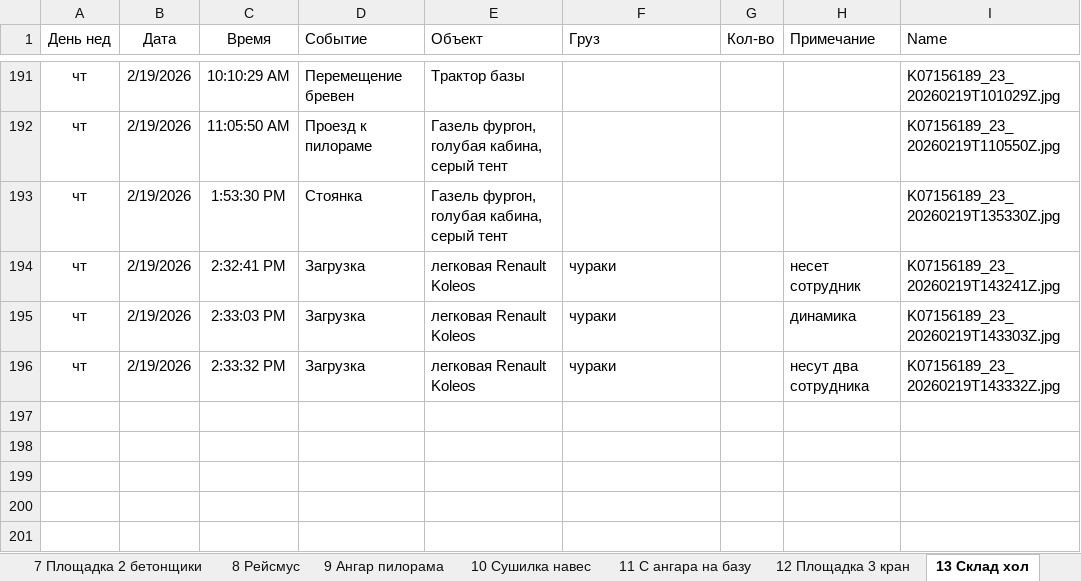
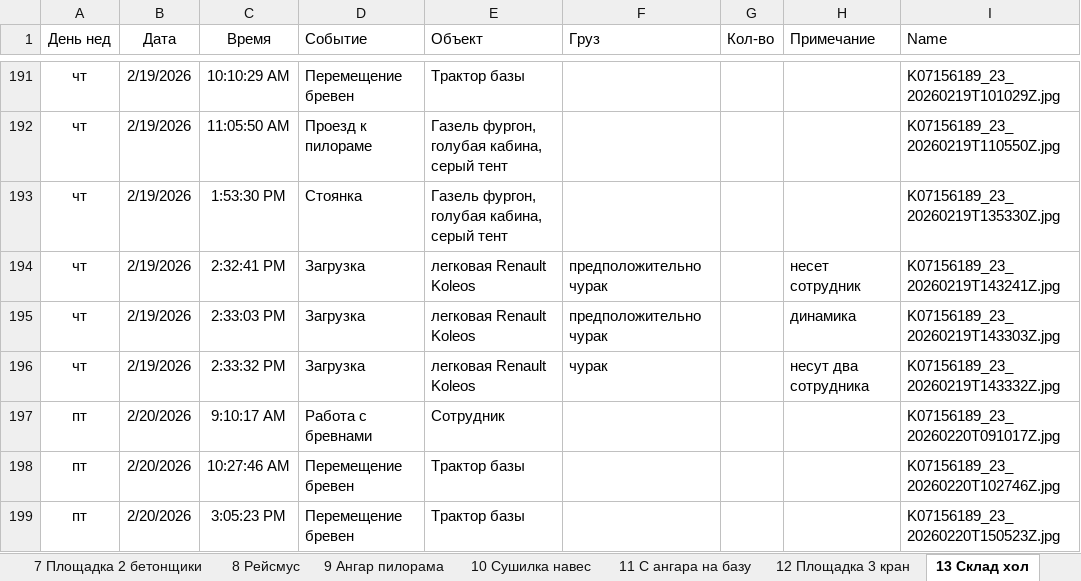
Before and after one commit to lartar02-cloud/asddd, an Excel workbook: journal.xlsx, sheet 13 Склад хол, drawn as a sheet; only a part is shown, gaps mark what is left out; values as stored, in another font and other column widths than the file's, no borders; conditional formats and table styles not drawn; the diff names each change by its address in the sheet, - before the commit and + after, or states it on an @@ line.

```diff
--- a/journal.xlsx (sheet 13 Склад хол)
+++ b/journal.xlsx (sheet 13 Склад хол)
-F194:F195 (Груз): чураки
+F194:F195 (Груз): предположительно чурак
-F196 (Груз): чураки
+F196 (Груз): чурак
+row 197: пт | 2/20/2026 | 9:10:17 AM | Работа с бревнами | Сотрудник |  |  |  | K07156189_23_20260220T091017Z.jpg
+row 198: пт | 2/20/2026 | 10:27:46 AM | Перемещение бревен | Трактор базы |  |  |  | K07156189_23_20260220T102746Z.jpg
+row 199: пт | 2/20/2026 | 3:05:23 PM | Перемещение бревен | Трактор базы |  |  |  | K07156189_23_20260220T150523Z.jpg
```
Also changed, not shown: sheet СпрСобытий, sheet 14 На гаражи, sheet 12 Площадка 3 кран, sheet 7 Площадка 2 бетонщики, sheet 6 Площадка 1 общага, sheet 4 Крыльцо офиса, 2 more sheets, other sheet tabs, hidden cells, 31 other files.
